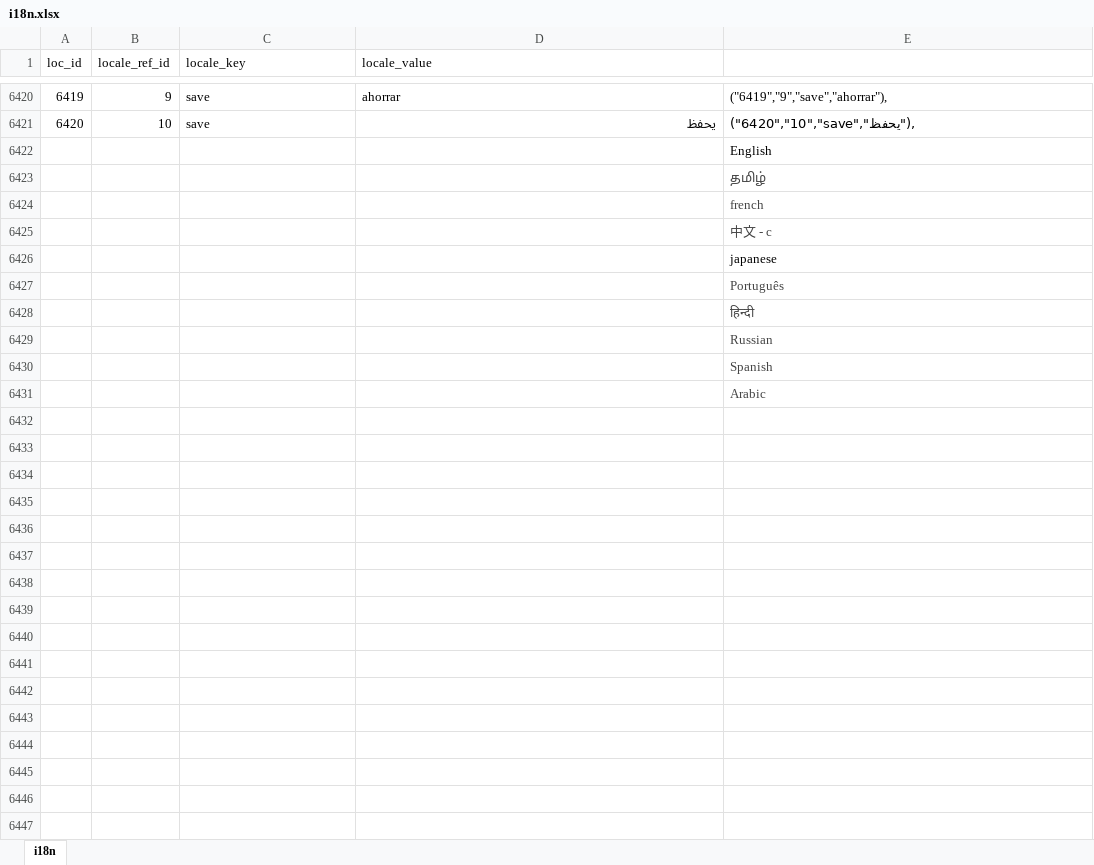
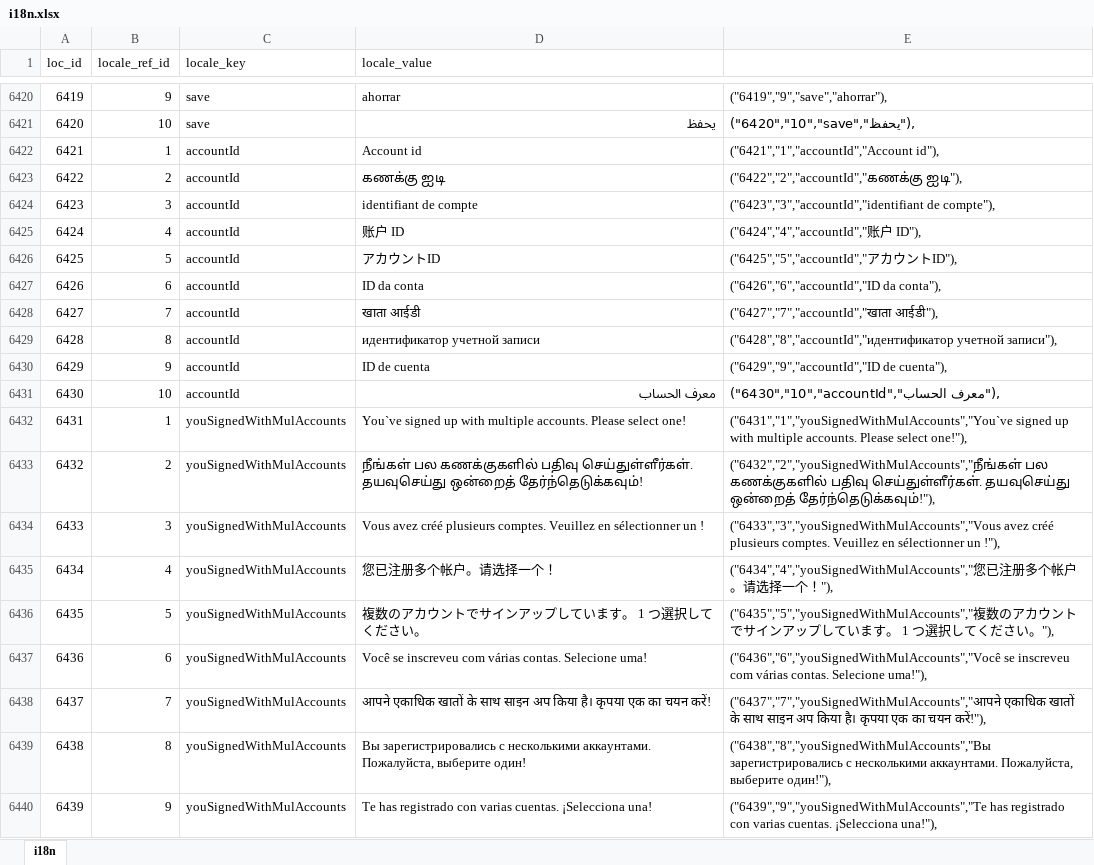
Before and after one commit to bharani-palani/ledgerely, an Excel workbook: i18n.xlsx, sheet i18n, drawn as a sheet; only a part is shown, gaps mark what is left out; the shorter side is filled out with more unchanged rows; values as stored, in another font and other column widths than the file's, no borders; the diff covers the shown part only; the diff names each change by its address in the sheet, - before the commit and + after, or states it on an @@ line.

Commit message:
Multiple user email login feature added

```diff
--- a/i18n.xlsx (sheet i18n)
+++ b/i18n.xlsx (sheet i18n)
+row 6422: 6421 | 1 | accountId | Account id | ("6421","1","accountId","Account id"),
+row 6423: 6422 | 2 | accountId | கணக்கு ஐடி | ("6422","2","accountId","கணக்கு ஐடி"),
+row 6424: 6423 | 3 | accountId | identifiant de compte | ("6423","3","accountId","identifiant de compte"),
+row 6425: 6424 | 4 | accountId | 账户 ID | ("6424","4","accountId","账户 ID"),
+row 6426: 6425 | 5 | accountId | アカウントID | ("6425","5","accountId","アカウントID"),
+row 6427: 6426 | 6 | accountId | ID da conta | ("6426","6","accountId","ID da conta"),
+row 6428: 6427 | 7 | accountId | खाता आईडी | ("6427","7","accountId","खाता आईडी"),
+row 6429: 6428 | 8 | accountId | идентификатор учетной записи | ("6428","8","accountId","идентификатор учетной записи"),
+row 6430: 6429 | 9 | accountId | ID de cuenta | ("6429","9","accountId","ID de cuenta"),
+row 6431: 6430 | 10 | accountId | معرف الحساب | ("6430","10","accountId","معرف الحساب"),
+row 6432: 6431 | 1 | youSignedWithMulAccounts | You`ve signed up with multiple accounts. Please select one! | ("6431","1","youSignedWithMulAccounts","You`ve signed up with multiple accounts. Please select one!"),
+row 6433: 6432 | 2 | youSignedWithMulAccounts | நீங்கள் பல கணக்குகளில் பதிவு செய்துள்ளீர்கள். தயவுசெய்து ஒன்றைத் தேர்ந்தெடுக்கவும்! | ("6432","2","youSignedWithMulAccounts","நீங்கள் பல கணக்குகளில் பதிவு செய்துள்ளீர்கள். தயவுசெய்து ஒன்றைத் தேர்ந்தெடுக்கவும்!"),
+row 6434: 6433 | 3 | youSignedWithMulAccounts | Vous avez créé plusieurs comptes. Veuillez en sélectionner un ! | ("6433","3","youSignedWithMulAccounts","Vous avez créé plusieurs comptes. Veuillez en sélectionner un !"),
+row 6435: 6434 | 4 | youSignedWithMulAccounts | 您已注册多个帐户。请选择一个！ | ("6434","4","youSignedWithMulAccounts","您已注册多个帐户。请选择一个！"),
+row 6436: 6435 | 5 | youSignedWithMulAccounts | 複数のアカウントでサインアップしています。 1 つ選択してください。 | ("6435","5","youSignedWithMulAccounts","複数のアカウントでサインアップしています。 1 つ選択してください。"),
+row 6437: 6436 | 6 | youSignedWithMulAccounts | Você se inscreveu com várias contas. Selecione uma! | ("6436","6","youSignedWithMulAccounts","Você se inscreveu com várias contas. Selecione uma!"),
+row 6438: 6437 | 7 | youSignedWithMulAccounts | आपने एकाधिक खातों के साथ साइन अप किया है। कृपया एक का चयन करें! | ("6437","7","youSignedWithMulAccounts","आपने एकाधिक खातों के साथ साइन अप किया है। कृपया एक का चयन करें!"),
+row 6439: 6438 | 8 | youSignedWithMulAccounts | Вы зарегистрировались с несколькими аккаунтами. Пожалуйста, выберите один! | ("6438","8","youSignedWithMulAccounts","Вы зарегистрировались с несколькими аккаунтами. Пожалуйста, выберите один!"),
+row 6440: 6439 | 9 | youSignedWithMulAccounts | Te has registrado con varias cuentas. ¡Selecciona una! | ("6439","9","youSignedWithMulAccounts","Te has registrado con varias cuentas. ¡Selecciona una!"),
```
Also changed, not shown: 11 added rows elsewhere in this sheet, 12 other files.
